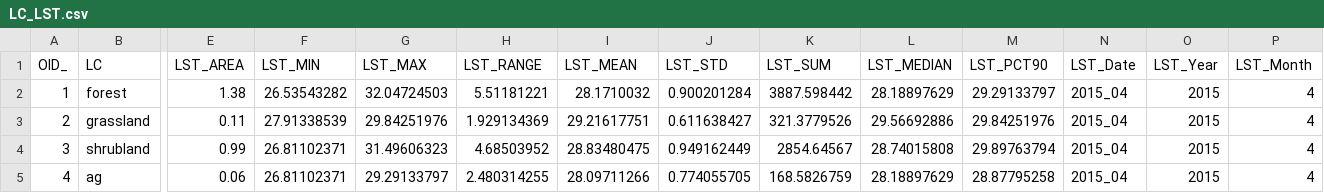
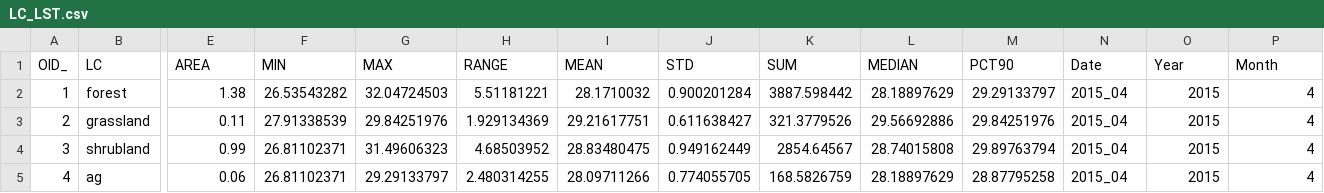
Before and after one commit to katemarkham/DroughtInHwange, a CSV file: LC_LST.csv, drawn as a sheet; only a part is shown, gaps mark what is left out; the diff names each change by its address in the sheet, - before the commit and + after, or states it on an @@ line.

```diff
--- a/LC_LST.csv
+++ b/LC_LST.csv
-E1: LST_AREA
+E1: AREA
-F1: LST_MIN
+F1: MIN
-G1: LST_MAX
+G1: MAX
-H1: LST_RANGE
+H1: RANGE
-I1: LST_MEAN
+I1: MEAN
-J1: LST_STD
+J1: STD
-K1: LST_SUM
+K1: SUM
-L1: LST_MEDIAN
+L1: MEDIAN
-M1: LST_PCT90
+M1: PCT90
-N1: LST_Date
+N1: Date
-O1: LST_Year
+O1: Year
-P1: LST_Month
+P1: Month
```
Also changed, not shown: LC_NDVI.csv, LC_Precip.csv, 9 other files.
